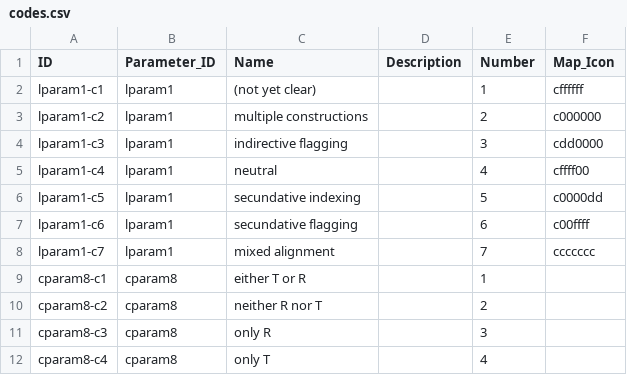
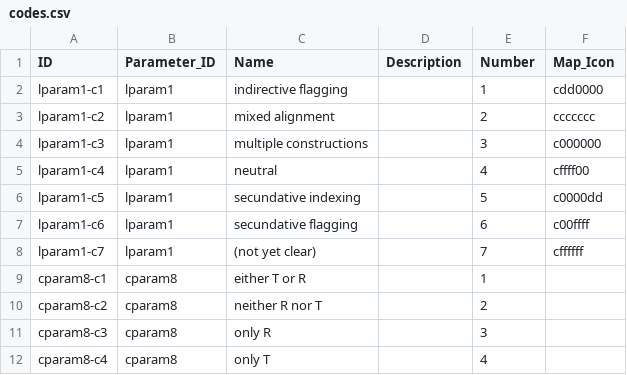
Before and after one commit to cldf-datasets/malchukovditransitives, a CSV file: cldf/codes.csv, drawn as a sheet; only a part is shown.

```diff
--- a/cldf/codes.csv
+++ b/cldf/codes.csv
@@ -1,5 +1,5 @@
 ID,Parameter_ID,Name,Description,Number,Map_Icon
-lparam1-c1,lparam1,(not yet clear),,1,cffffff
-lparam1-c2,lparam1,multiple constructions,,2,c000000
-lparam1-c3,lparam1,indirective flagging,,3,cdd0000
+lparam1-c1,lparam1,indirective flagging,,1,cdd0000
+lparam1-c2,lparam1,mixed alignment,,2,ccccccc
+lparam1-c3,lparam1,multiple constructions,,3,c000000
 lparam1-c4,lparam1,neutral,,4,cffff00
@@ -7,3 +7,3 @@ lparam1-c5,lparam1,secundative indexing,,5,c0000dd
 lparam1-c6,lparam1,secundative flagging,,6,c00ffff
-lparam1-c7,lparam1,mixed alignment,,7,ccccccc
+lparam1-c7,lparam1,(not yet clear),,7,cffffff
 cparam8-c1,cparam8,either T or R,,1,
```
Also changed, not shown: cldf/constructions.csv, cldf/cvalues.csv, 7 other files.
